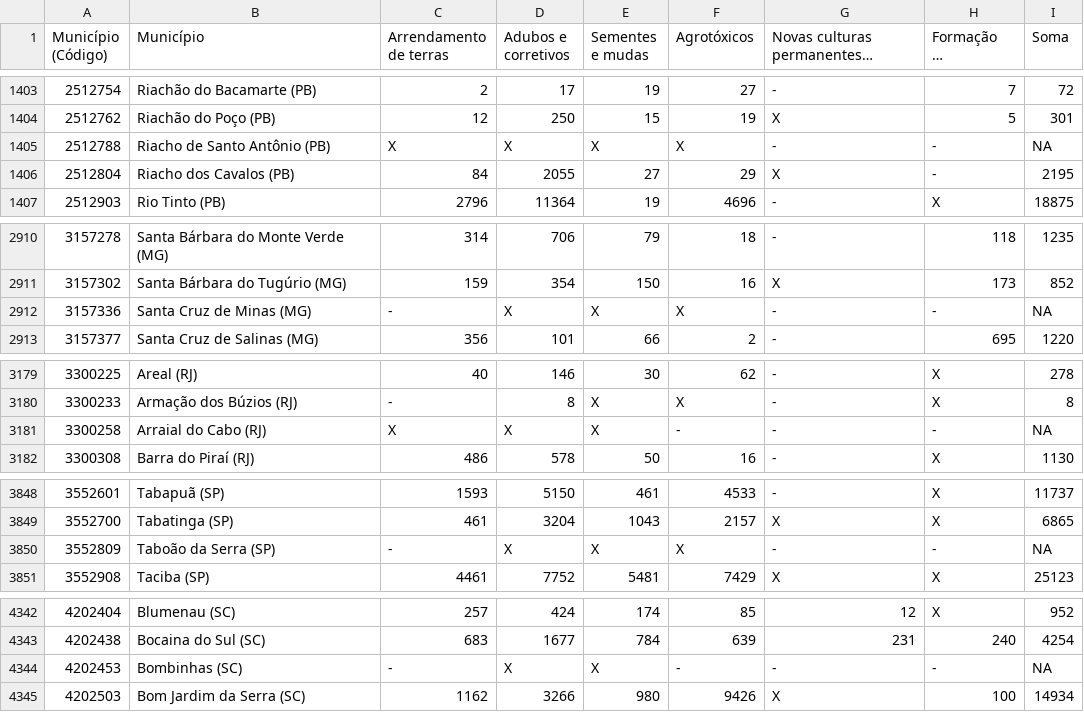
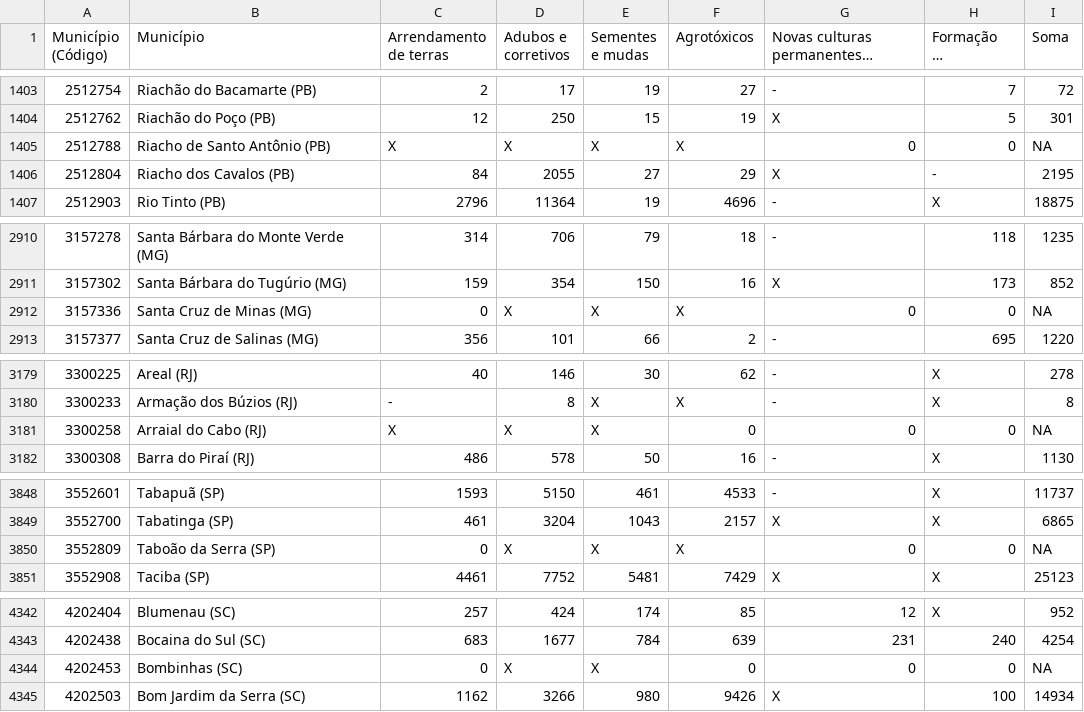
Before and after one commit to brunagmoura/CreditoRural, a CSV file: tabela6899.csv, drawn as a sheet; only a part is shown, gaps mark what is left out; long unchanged cells end in …; the diff covers the shown part only.

```diff
--- a/tabela6899.csv
+++ b/tabela6899.csv
@@ -1404,3 +1404,3 @@
 2512762;Riachão do Poço (PB);12;250;15;19;X;5;301
-2512788;Riacho de Santo Antônio (PB);X;X;X;X;-;-;NA
+2512788;Riacho de Santo Antônio (PB);X;X;X;X;0;0;NA
 2512804;Riacho dos Cavalos (PB);84;2055;27;29;X;-;2195
@@ -2911,3 +2911,3 @@
 3157302;Santa Bárbara do Tugúrio (MG);159;354;150;16;X;173;852
-3157336;Santa Cruz de Minas (MG);-;X;X;X;-;-;NA
+3157336;Santa Cruz de Minas (MG);0;X;X;X;0;0;NA
 3157377;Santa Cruz de Salinas (MG);356;101;66;2;-;695;1220
@@ -3180,3 +3180,3 @@
 3300233;Armação dos Búzios (RJ);-;8;X;X;-;X;8
-3300258;Arraial do Cabo (RJ);X;X;X;-;-;-;NA
+3300258;Arraial do Cabo (RJ);X;X;X;0;0;0;NA
 3300308;Barra do Piraí (RJ);486;578;50;16;-;X;1130
@@ -3849,3 +3849,3 @@
 3552700;Tabatinga (SP);461;3204;1043;2157;X;X;6865
-3552809;Taboão da Serra (SP);-;X;X;X;-;-;NA
+3552809;Taboão da Serra (SP);0;X;X;X;0;0;NA
 3552908;Taciba (SP);4461;7752;5481;7429;X;X;25123
@@ -4343,3 +4343,3 @@
 4202438;Bocaina do Sul (SC);683;1677;784;639;231;240;4254
-4202453;Bombinhas (SC);-;X;X;-;-;-;NA
+4202453;Bombinhas (SC);0;X;X;0;0;0;NA
 4202503;Bom Jardim da Serra (SC);1162;3266;980;9426;X;100;14934
```
Also changed, not shown: 30 edited cells elsewhere in this file.
